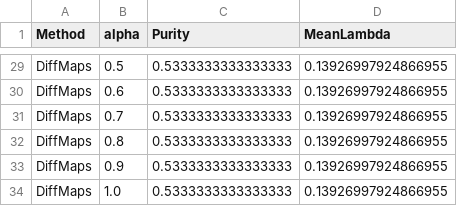
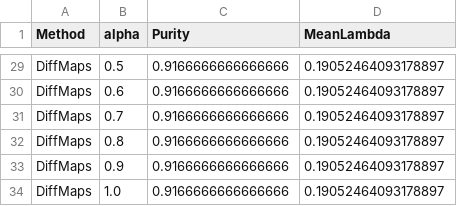
Before and after one commit to tuned-org-uk/arrowspace-analysis, a CSV file: notebooks/output__06/alpha_sweep.csv, drawn as a sheet; only a part is shown, gaps mark what is left out; the diff covers the shown part only; the diff names each change by its address in the sheet, - before the commit and + after, or states it on an @@ line.

```diff
--- a/notebooks/output__06/alpha_sweep.csv
+++ b/notebooks/output__06/alpha_sweep.csv
-C29:C34 (Purity): 0.5333333333333333
+C29:C34 (Purity): 0.9166666666666666
-D29:D34 (MeanLambda): 0.13926997924866955
+D29:D34 (MeanLambda): 0.19052464093178897
```
Also changed, not shown: 54 edited cells elsewhere in this file, notebooks/output__06/final_comparison.csv, notebooks/output__06/laplacian_density_matrix.csv, 15 other files.
